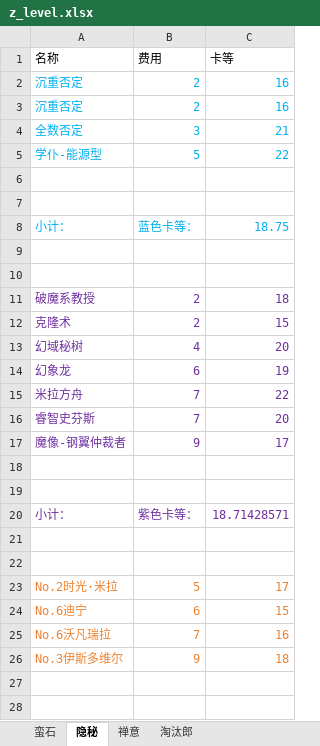
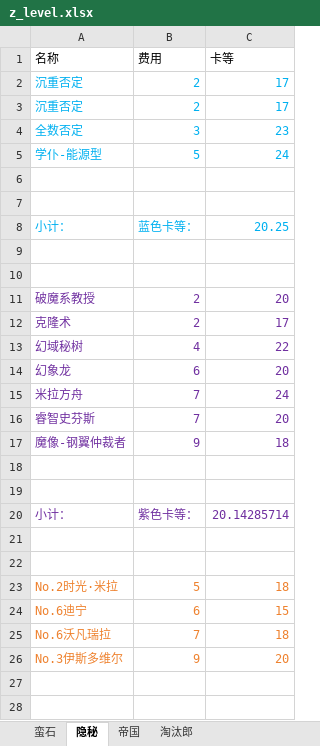
Before and after one commit to XTsuola/keyuanWeb, an Excel workbook: src/views/game/zlzq/cardList/taotailangCard/z_level.xlsx, sheet 隐秘, drawn as a sheet; only a part is shown; values as stored, in another font and other column widths than the file's, no borders; the diff covers the shown part only; the diff names each change by its address in the sheet, - before the commit and + after, or states it on an @@ line.

```diff
--- a/src/views/game/zlzq/cardList/taotailangCard/z_level.xlsx (sheet 隐秘)
+++ b/src/views/game/zlzq/cardList/taotailangCard/z_level.xlsx (sheet 隐秘)
-sheet tab: 禅意
+sheet tab: 帝国
-C2:C3 (卡等): 16
+C2:C3 (卡等): 17
-C4 (卡等): 21
+C4 (卡等): 23
-C5 (卡等): 22
+C5 (卡等): 24
-C8 (卡等): 18.75
+C8 (卡等): 20.25
-C11 (卡等): 18
+C11 (卡等): 20
-C12 (卡等): 15
+C12 (卡等): 17
-C13 (卡等): 20
+C13 (卡等): 22
-C14 (卡等): 19
+C14 (卡等): 20
-C15 (卡等): 22
+C15 (卡等): 24
-C17 (卡等): 17
+C17 (卡等): 18
-C20 (卡等): 18.71428571
+C20 (卡等): 20.14285714
-C23 (卡等): 17
+C23 (卡等): 18
-C25 (卡等): 16
+C25 (卡等): 18
-C26 (卡等): 18
+C26 (卡等): 20
```
Also changed, not shown: 2 edited cells elsewhere in this sheet, sheet 帝国, sheet 蛮石, src/views/game/zlzq/cardList/dahetaoCard/z_level.xlsx, src/views/game/zlzq/cardList/jiaoshouCard/z_level.xlsx, 14 other files.
